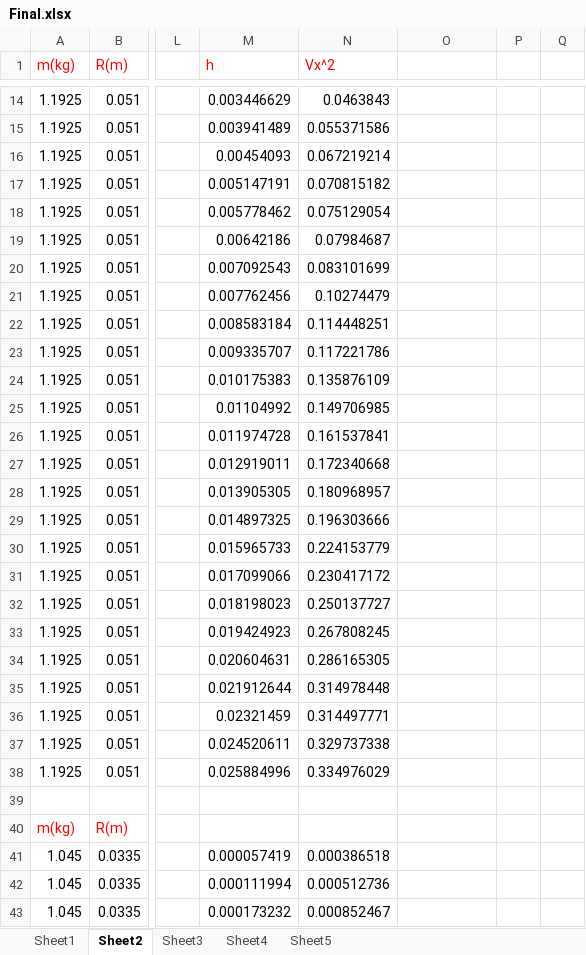
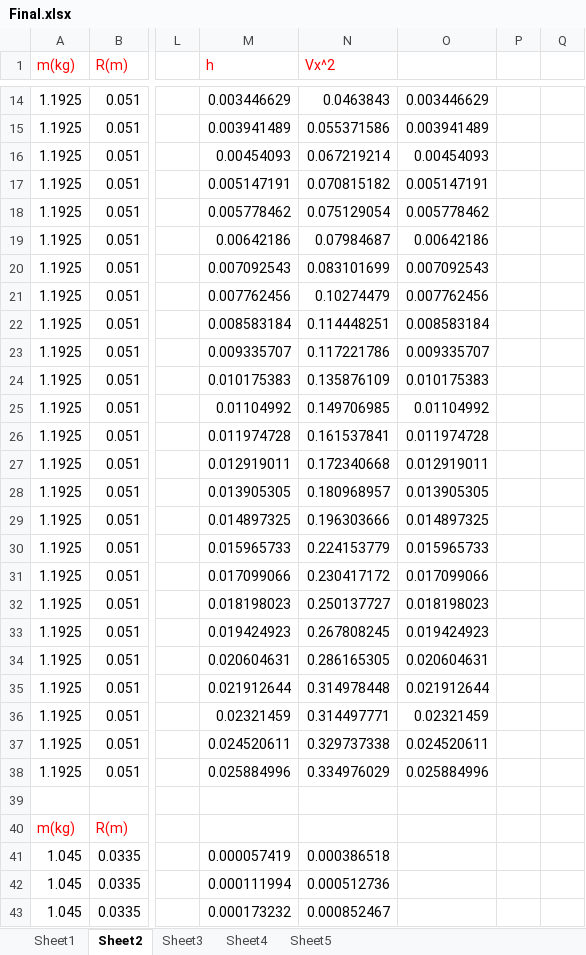
Before and after one commit to ClaudeMao/Data_Analysis, an Excel workbook: Experiments/Rolling_motion/Final.xlsx, sheet Sheet2, drawn as a sheet; only a part is shown, gaps mark what is left out; values as stored, in another font and other column widths than the file's, no borders; charts and pictures not drawn; the diff covers the shown part only; the diff names each change by its address in the sheet, - before the commit and + after, or states it on an @@ line.

```diff
--- a/Experiments/Rolling_motion/Final.xlsx (sheet Sheet2)
+++ b/Experiments/Rolling_motion/Final.xlsx (sheet Sheet2)
-O14: (empty)
+O14: 0.003446629
-O15: (empty)
+O15: 0.003941489
-O16: (empty)
+O16: 0.00454093
-O17: (empty)
+O17: 0.005147191
-O18: (empty)
+O18: 0.005778462
-O19: (empty)
+O19: 0.00642186
-O20: (empty)
+O20: 0.007092543
-O21: (empty)
+O21: 0.007762456
-O22: (empty)
+O22: 0.008583184
-O23: (empty)
+O23: 0.009335707
-O24: (empty)
+O24: 0.010175383
-O25: (empty)
+O25: 0.01104992
-O26: (empty)
+O26: 0.011974728
-O27: (empty)
+O27: 0.012919011
-O28: (empty)
+O28: 0.013905305
-O29: (empty)
+O29: 0.014897325
-O30: (empty)
+O30: 0.015965733
-O31: (empty)
+O31: 0.017099066
-O32: (empty)
+O32: 0.018198023
-O33: (empty)
+O33: 0.019424923
-O34: (empty)
+O34: 0.020604631
-O35: (empty)
+O35: 0.021912644
-O36: (empty)
+O36: 0.02321459
-O37: (empty)
+O37: 0.024520611
-O38: (empty)
+O38: 0.025884996
```
Also changed, not shown: 32 edited cells elsewhere in this sheet, charts or pictures.
